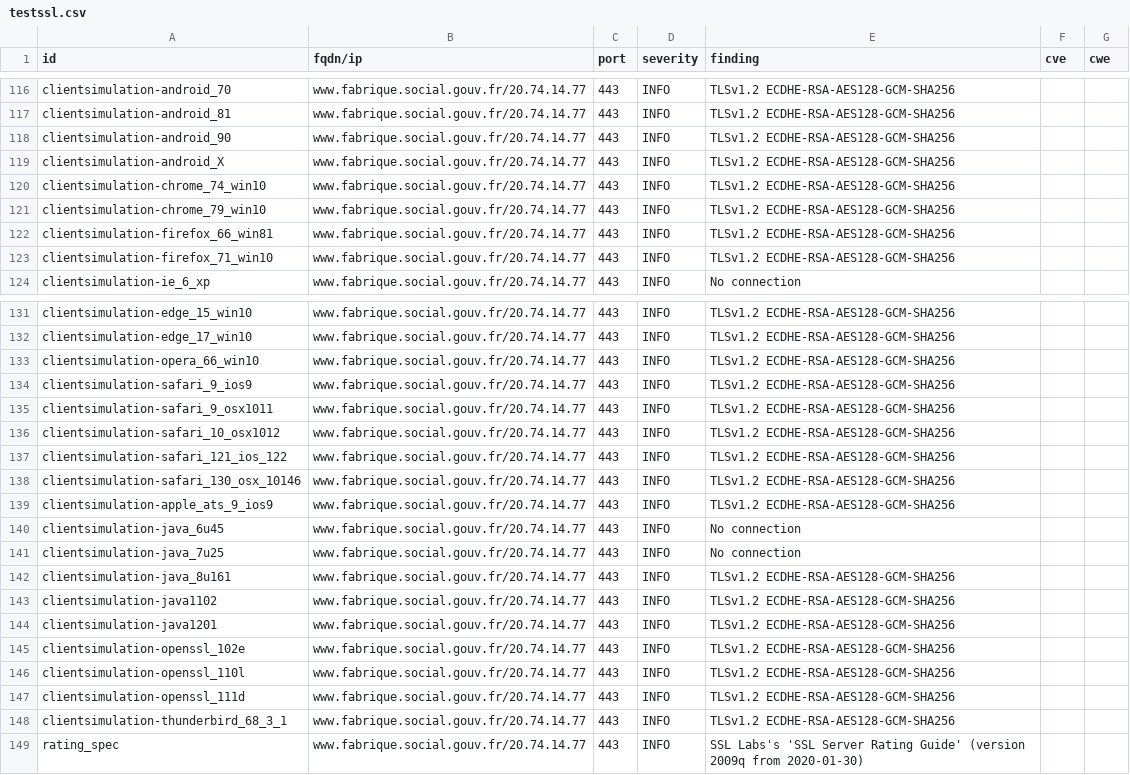
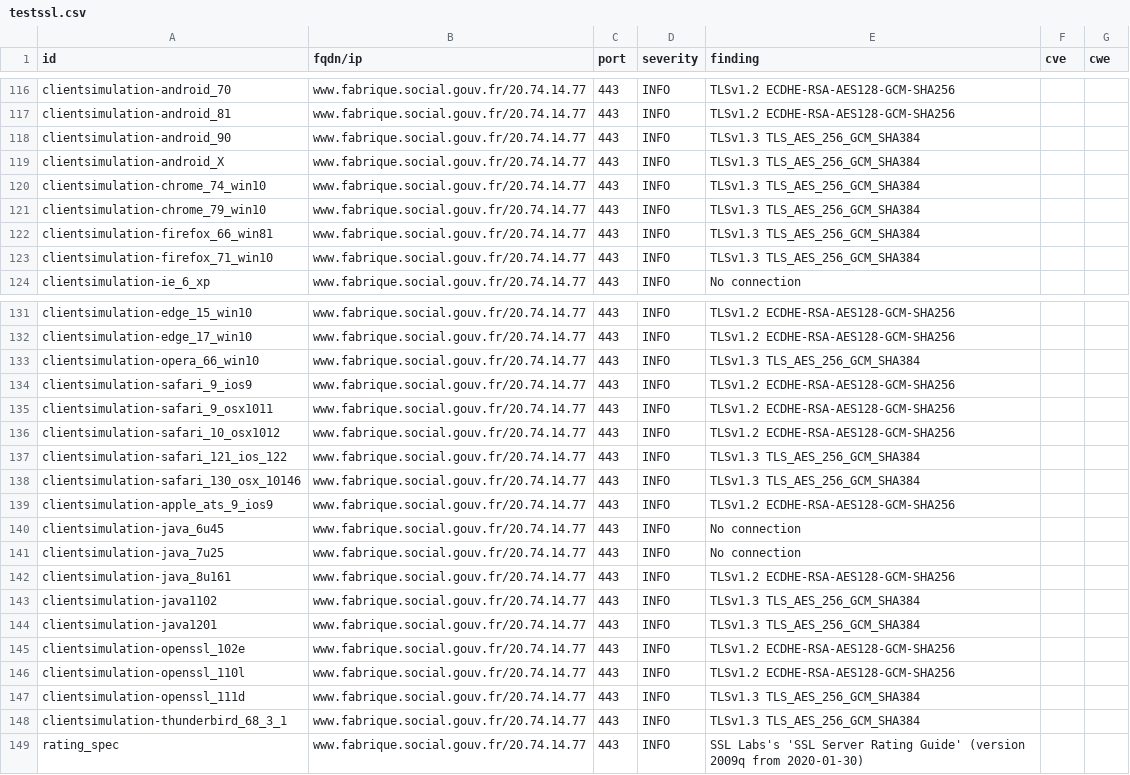
Before and after one commit to SocialGouv/dashlord, a CSV file: results/aHR0cHM6Ly93d3cuZmFicmlxdWUuc29jaWFsLmdvdXYuZnI=/testssl.csv, drawn as a sheet; only a part is shown, gaps mark what is left out; the diff covers the shown part only.

```diff
--- a/results/aHR0cHM6Ly93d3cuZmFicmlxdWUuc29jaWFsLmdvdXYuZnI=/testssl.csv
+++ b/results/aHR0cHM6Ly93d3cuZmFicmlxdWUuc29jaWFsLmdvdXYuZnI=/testssl.csv
@@ -117,8 +117,8 @@
 "clientsimulation-android_81","www.fabrique.social.gouv.fr/20.74.14.77","443","INFO","TLSv1.2 ECDHE-RSA-AES128-GCM-SHA256","",""
-"clientsimulation-android_90","www.fabrique.social.gouv.fr/20.74.14.77","443","INFO","TLSv1.2 ECDHE-RSA-AES128-GCM-SHA256","",""
-"clientsimulation-android_X","www.fabrique.social.gouv.fr/20.74.14.77","443","INFO","TLSv1.2 ECDHE-RSA-AES128-GCM-SHA256","",""
-"clientsimulation-chrome_74_win10","www.fabrique.social.gouv.fr/20.74.14.77","443","INFO","TLSv1.2 ECDHE-RSA-AES128-GCM-SHA256","",""
-"clientsimulation-chrome_79_win10","www.fabrique.social.gouv.fr/20.74.14.77","443","INFO","TLSv1.2 ECDHE-RSA-AES128-GCM-SHA256","",""
-"clientsimulation-firefox_66_win81","www.fabrique.social.gouv.fr/20.74.14.77","443","INFO","TLSv1.2 ECDHE-RSA-AES128-GCM-SHA256","",""
-"clientsimulation-firefox_71_win10","www.fabrique.social.gouv.fr/20.74.14.77","443","INFO","TLSv1.2 ECDHE-RSA-AES128-GCM-SHA256","",""
+"clientsimulation-android_90","www.fabrique.social.gouv.fr/20.74.14.77","443","INFO","TLSv1.3 TLS_AES_256_GCM_SHA384","",""
+"clientsimulation-android_X","www.fabrique.social.gouv.fr/20.74.14.77","443","INFO","TLSv1.3 TLS_AES_256_GCM_SHA384","",""
+"clientsimulation-chrome_74_win10","www.fabrique.social.gouv.fr/20.74.14.77","443","INFO","TLSv1.3 TLS_AES_256_GCM_SHA384","",""
+"clientsimulation-chrome_79_win10","www.fabrique.social.gouv.fr/20.74.14.77","443","INFO","TLSv1.3 TLS_AES_256_GCM_SHA384","",""
+"clientsimulation-firefox_66_win81","www.fabrique.social.gouv.fr/20.74.14.77","443","INFO","TLSv1.3 TLS_AES_256_GCM_SHA384","",""
+"clientsimulation-firefox_71_win10","www.fabrique.social.gouv.fr/20.74.14.77","443","INFO","TLSv1.3 TLS_AES_256_GCM_SHA384","",""
 "clientsimulation-ie_6_xp","www.fabrique.social.gouv.fr/20.74.14.77","443","INFO","No connection","",""
@@ -132,3 +132,3 @@
 "clientsimulation-edge_17_win10","www.fabrique.social.gouv.fr/20.74.14.77","443","INFO","TLSv1.2 ECDHE-RSA-AES128-GCM-SHA256","",""
-"clientsimulation-opera_66_win10","www.fabrique.social.gouv.fr/20.74.14.77","443","INFO","TLSv1.2 ECDHE-RSA-AES128-GCM-SHA256","",""
+"clientsimulation-opera_66_win10","www.fabrique.social.gouv.fr/20.74.14.77","443","INFO","TLSv1.3 TLS_AES_256_GCM_SHA384","",""
 "clientsimulation-safari_9_ios9","www.fabrique.social.gouv.fr/20.74.14.77","443","INFO","TLSv1.2 ECDHE-RSA-AES128-GCM-SHA256","",""
@@ -136,4 +136,4 @@
 "clientsimulation-safari_10_osx1012","www.fabrique.social.gouv.fr/20.74.14.77","443","INFO","TLSv1.2 ECDHE-RSA-AES128-GCM-SHA256","",""
-"clientsimulation-safari_121_ios_122","www.fabrique.social.gouv.fr/20.74.14.77","443","INFO","TLSv1.2 ECDHE-RSA-AES128-GCM-SHA256","",""
-"clientsimulation-safari_130_osx_10146","www.fabrique.social.gouv.fr/20.74.14.77","443","INFO","TLSv1.2 ECDHE-RSA-AES128-GCM-SHA256","",""
+"clientsimulation-safari_121_ios_122","www.fabrique.social.gouv.fr/20.74.14.77","443","INFO","TLSv1.3 TLS_AES_256_GCM_SHA384","",""
+"clientsimulation-safari_130_osx_10146","www.fabrique.social.gouv.fr/20.74.14.77","443","INFO","TLSv1.3 TLS_AES_256_GCM_SHA384","",""
 "clientsimulation-apple_ats_9_ios9","www.fabrique.social.gouv.fr/20.74.14.77","443","INFO","TLSv1.2 ECDHE-RSA-AES128-GCM-SHA256","",""
@@ -142,8 +142,8 @@
 "clientsimulation-java_8u161","www.fabrique.social.gouv.fr/20.74.14.77","443","INFO","TLSv1.2 ECDHE-RSA-AES128-GCM-SHA256","",""
-"clientsimulation-java1102","www.fabrique.social.gouv.fr/20.74.14.77","443","INFO","TLSv1.2 ECDHE-RSA-AES128-GCM-SHA256","",""
-"clientsimulation-java1201","www.fabrique.social.gouv.fr/20.74.14.77","443","INFO","TLSv1.2 ECDHE-RSA-AES128-GCM-SHA256","",""
+"clientsimulation-java1102","www.fabrique.social.gouv.fr/20.74.14.77","443","INFO","TLSv1.3 TLS_AES_256_GCM_SHA384","",""
+"clientsimulation-java1201","www.fabrique.social.gouv.fr/20.74.14.77","443","INFO","TLSv1.3 TLS_AES_256_GCM_SHA384","",""
 "clientsimulation-openssl_102e","www.fabrique.social.gouv.fr/20.74.14.77","443","INFO","TLSv1.2 ECDHE-RSA-AES128-GCM-SHA256","",""
 "clientsimulation-openssl_110l","www.fabrique.social.gouv.fr/20.74.14.77","443","INFO","TLSv1.2 ECDHE-RSA-AES128-GCM-SHA256","",""
-"clientsimulation-openssl_111d","www.fabrique.social.gouv.fr/20.74.14.77","443","INFO","TLSv1.2 ECDHE-RSA-AES128-GCM-SHA256","",""
-"clientsimulation-thunderbird_68_3_1","www.fabrique.social.gouv.fr/20.74.14.77","443","INFO","TLSv1.2 ECDHE-RSA-AES128-GCM-SHA256","",""
+"clientsimulation-openssl_111d","www.fabrique.social.gouv.fr/20.74.14.77","443","INFO","TLSv1.3 TLS_AES_256_GCM_SHA384","",""
+"clientsimulation-thunderbird_68_3_1","www.fabrique.social.gouv.fr/20.74.14.77","443","INFO","TLSv1.3 TLS_AES_256_GCM_SHA384","",""
 "rating_spec","www.fabrique.social.gouv.fr/20.74.14.77","443","INFO","SSL Labs's 'SSL Server Rating Guide' (version 2009q from 2020-01-30)","",""
```
Also changed, not shown: 18 edited cells elsewhere in this file, 16 other files.
